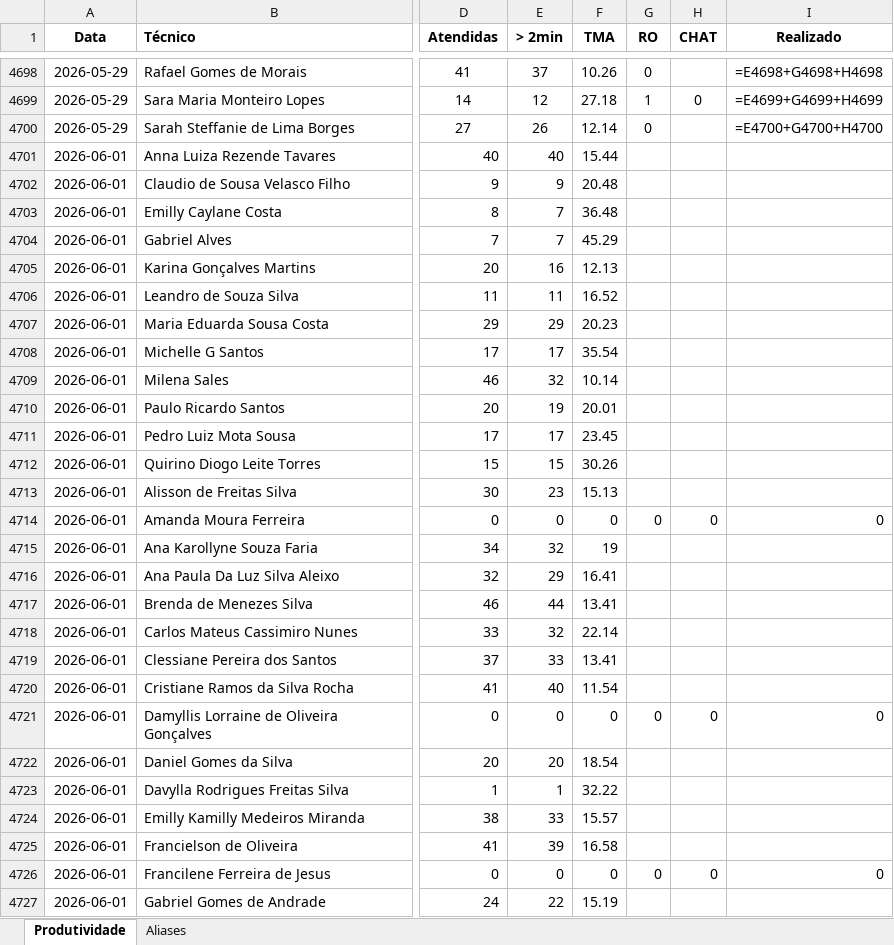
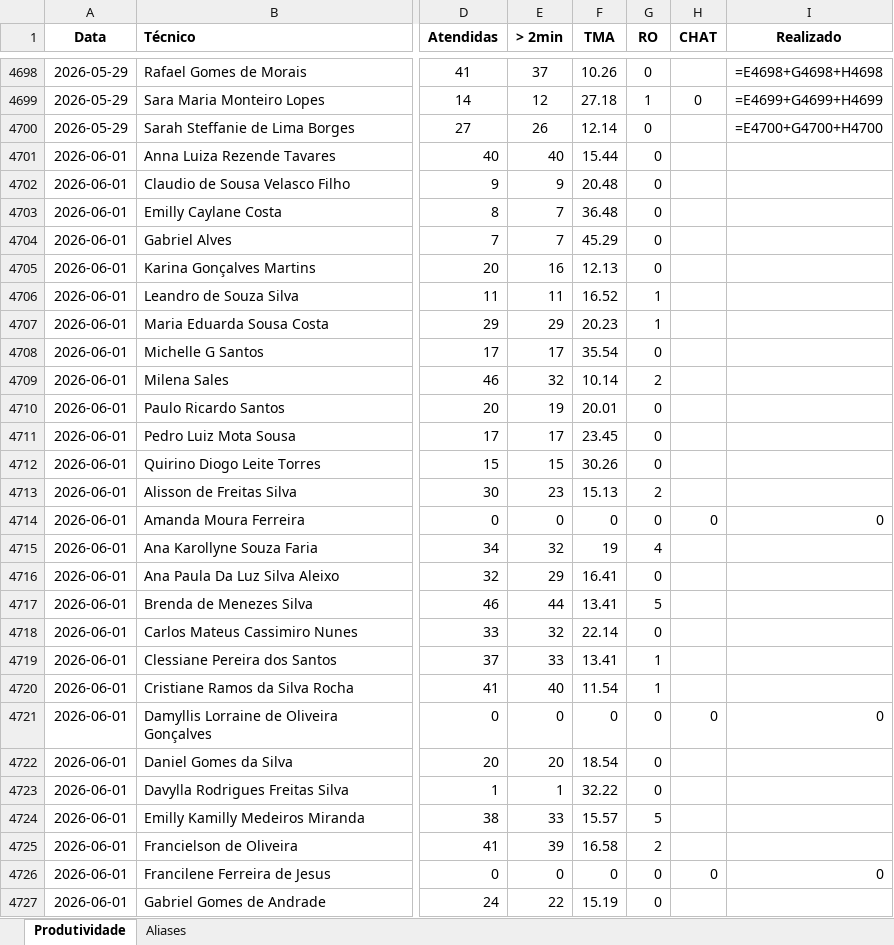
Before and after one commit to supervisaofolha-cmyk/painel-produtividade, an Excel workbook: produtividade.xlsx, sheet Produtividade, drawn as a sheet; only a part is shown, gaps mark what is left out; values as stored, in another font and other column widths than the file's, no borders; formulas without a stored value are shown as written; the diff covers the shown part only; the diff names each change by its address in the sheet, - before the commit and + after, or states it on an @@ line.

```diff
--- a/produtividade.xlsx (sheet Produtividade)
+++ b/produtividade.xlsx (sheet Produtividade)
-G4701:G4705 (RO): (empty)
+G4701:G4705 (RO): 0
-G4706:G4707 (RO): (empty)
+G4706:G4707 (RO): 1
-G4708 (RO): (empty)
+G4708 (RO): 0
-G4709 (RO): (empty)
+G4709 (RO): 2
-G4710:G4712 (RO): (empty)
+G4710:G4712 (RO): 0
-G4713 (RO): (empty)
+G4713 (RO): 2
-G4715 (RO): (empty)
+G4715 (RO): 4
-G4716 (RO): (empty)
+G4716 (RO): 0
-G4717 (RO): (empty)
+G4717 (RO): 5
-G4718 (RO): (empty)
+G4718 (RO): 0
-G4719:G4720 (RO): (empty)
+G4719:G4720 (RO): 1
-G4722:G4723 (RO): (empty)
+G4722:G4723 (RO): 0
-G4724 (RO): (empty)
+G4724 (RO): 5
-G4725 (RO): (empty)
+G4725 (RO): 2
-G4727 (RO): (empty)
+G4727 (RO): 0
```
Also changed, not shown: 43 edited cells elsewhere in this sheet, lista_apoio_backup.xlsx, produtividade_backup.xlsx, 1 other file.
